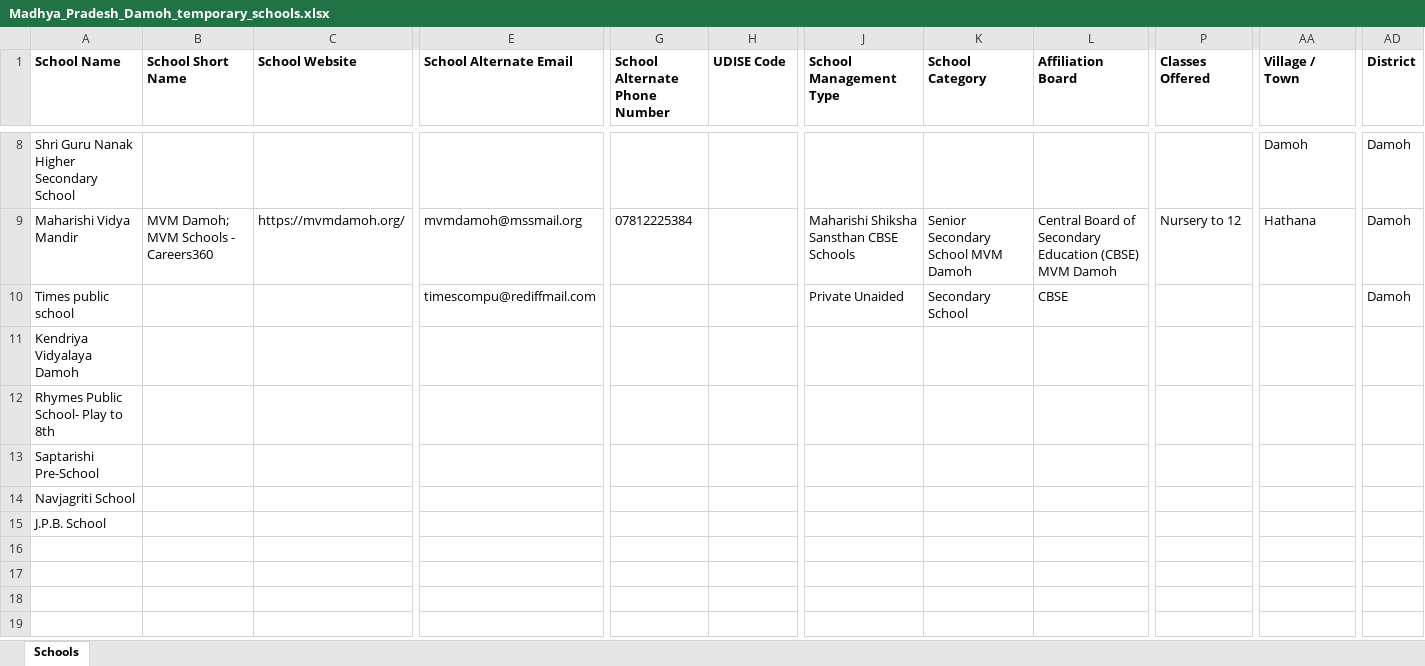
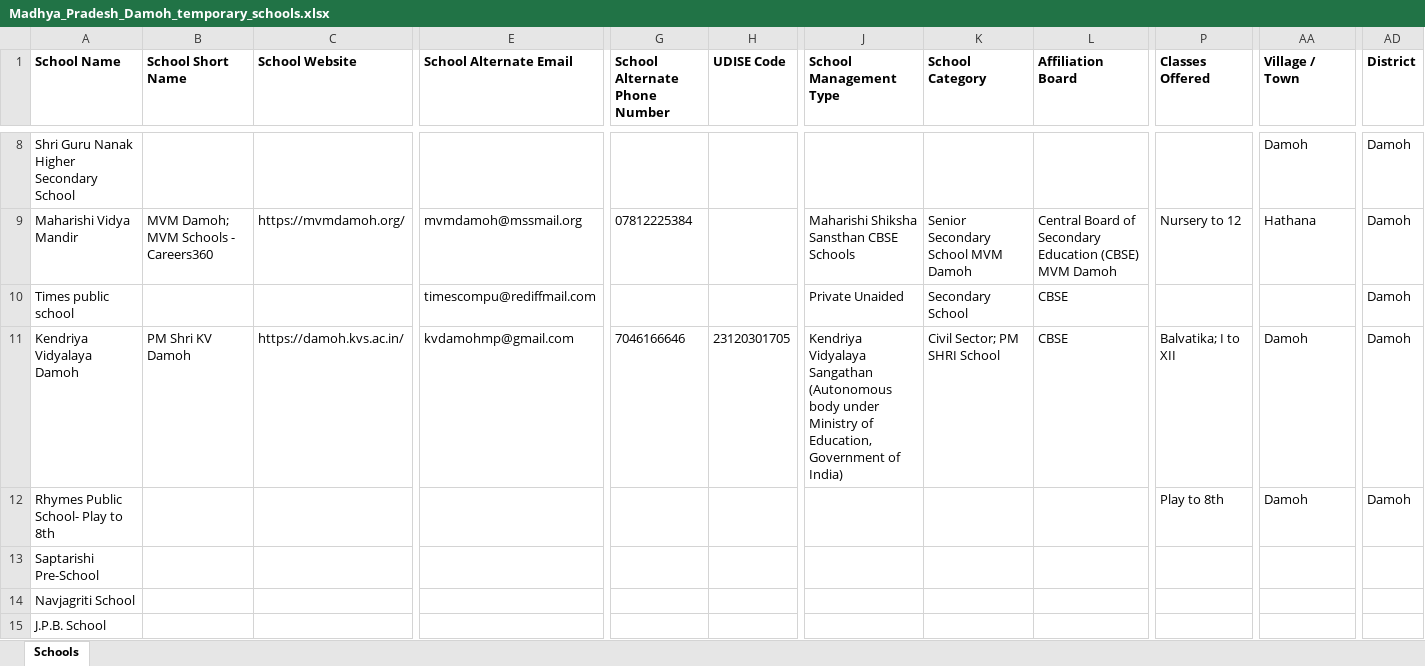
Before and after one commit to anandsagar6/School_Data_Scraper, an Excel workbook: Temp_Data/Madhya_Pradesh_Damoh_temporary_schools.xlsx, sheet Schools, drawn as a sheet; only a part is shown, gaps mark what is left out; values as stored, in another font and other column widths than the file's, no borders; the diff covers the shown part only; the diff names each change by its address in the sheet, - before the commit and + after, or states it on an @@ line.

```diff
--- a/Temp_Data/Madhya_Pradesh_Damoh_temporary_schools.xlsx (sheet Schools)
+++ b/Temp_Data/Madhya_Pradesh_Damoh_temporary_schools.xlsx (sheet Schools)
-B11 (School Short Name): (empty)
+B11 (School Short Name): PM Shri KV Damoh
-C11 (School Website): (empty)
+C11 (School Website): https://damoh.kvs.ac.in/
-E11 (School Alternate Email): (empty)
+E11 (School Alternate Email): kvdamohmp@gmail.com
-G11 (School Alternate Phone Number): (empty)
+G11 (School Alternate Phone Number): 7046166646
-H11 (UDISE Code): (empty)
+H11 (UDISE Code): 23120301705
-J11 (School Management Type): (empty)
+J11 (School Management Type): Kendriya Vidyalaya Sangathan (Autonomous body under Ministry of Education, Government of India)
-K11 (School Category): (empty)
+K11 (School Category): Civil Sector; PM SHRI School
-L11 (Affiliation Board): (empty)
+L11 (Affiliation Board): CBSE
-P11 (Classes Offered): (empty)
+P11 (Classes Offered): Balvatika; I to XII
-AA11:AA12 (Village / Town): (empty)
+AA11:AA12 (Village / Town): Damoh
-AD11:AD12 (District): (empty)
+AD11:AD12 (District): Damoh
-P12 (Classes Offered): (empty)
+P12 (Classes Offered): Play to 8th
```
Also changed, not shown: 24 edited cells elsewhere in this sheet, Excel_Data/current_data.xlsx, Excel_Data/master_data.xlsx, 1 other file.
